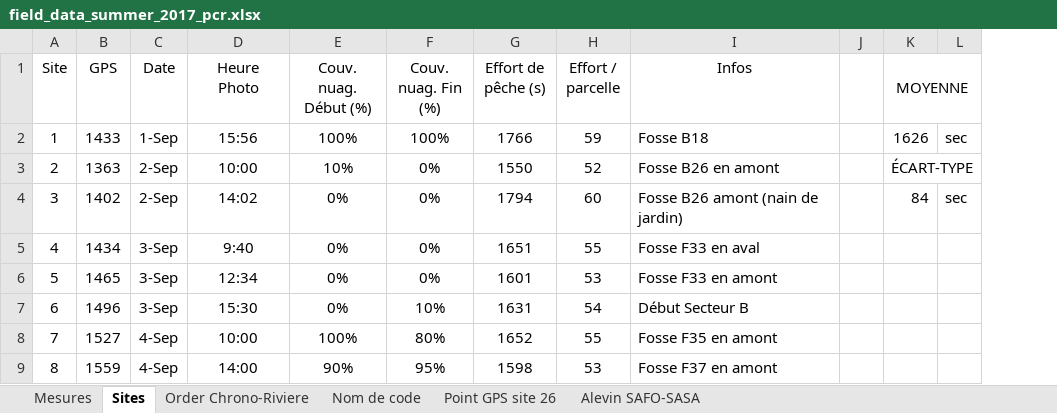
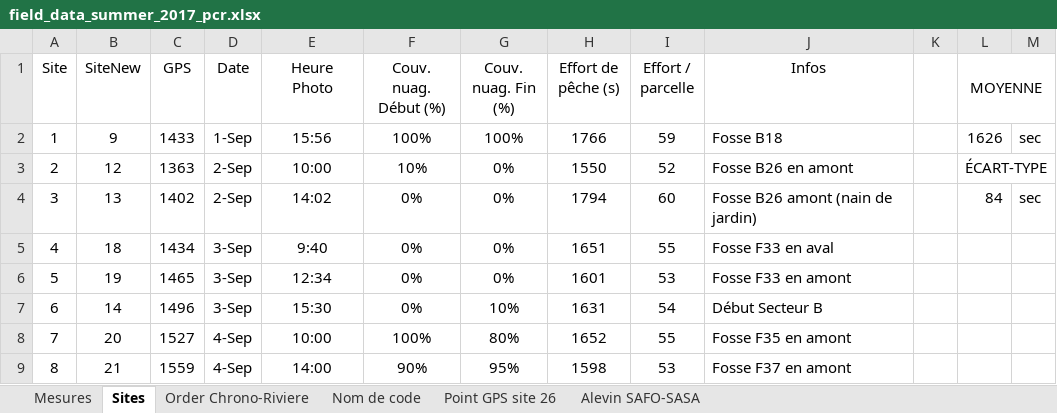
Before and after one commit to jeremieboudreault/habitat_suitability_curves_fda, an Excel workbook: data/field_data/field_data_summer_2017_pcr.xlsx, sheet Sites, drawn as a sheet; only a part is shown; values as stored, in another font and other column widths than the file's, no borders; the diff names each change by its address in the sheet, - before the commit and + after, or states it on an @@ line.

```diff
--- a/data/field_data/field_data_summer_2017_pcr.xlsx (sheet Sites)
+++ b/data/field_data/field_data_summer_2017_pcr.xlsx (sheet Sites)
+column B (SiteNew), rows 2-9: 9 | 12 | 13 | 18 | 19 | 14 | 20 | 21
```
Also changed, not shown: formulas that keep their value, data/field_data/field_data_summer_2017_smr.xlsx.
